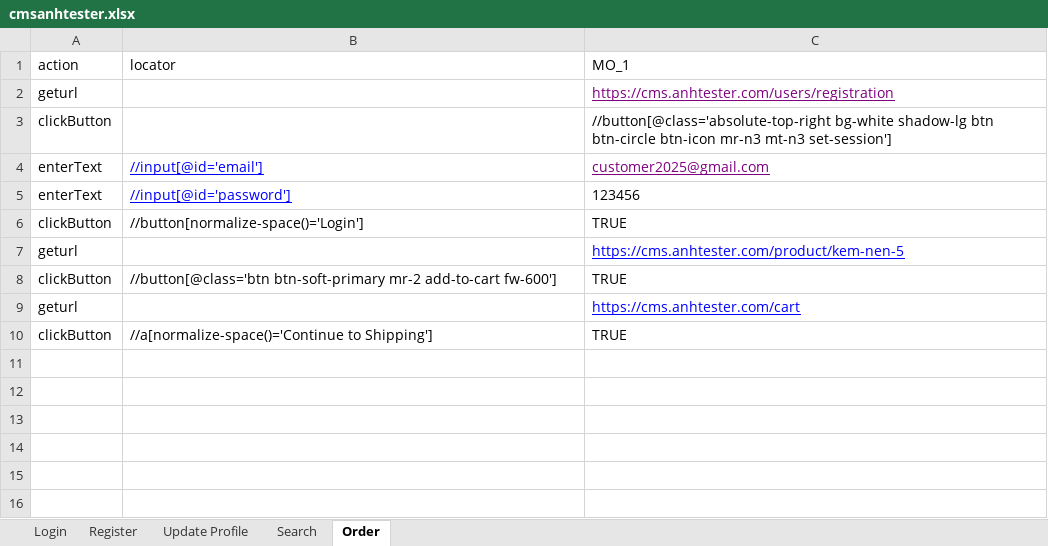
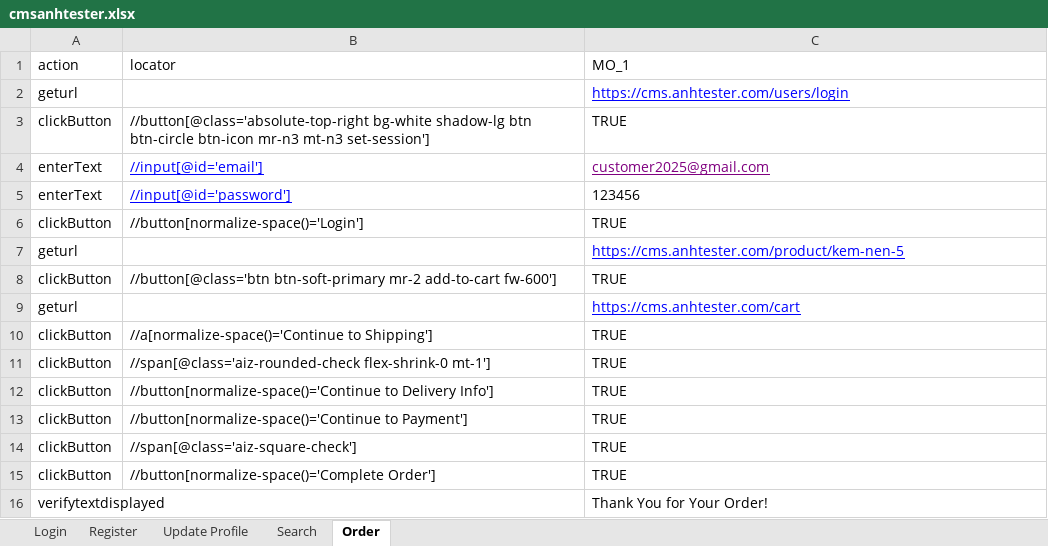
Before and after one commit to tahuuducknowleadge/robot-ai-devops-framework, an Excel workbook: data/cmsanhtester.xlsx, sheet Order, drawn as a sheet; values as stored, in another font and other column widths than the file's, no borders; the diff names each change by its address in the sheet, - before the commit and + after, or states it on an @@ line.

Commit message:
update data

```diff
--- a/data/cmsanhtester.xlsx (sheet Order)
+++ b/data/cmsanhtester.xlsx (sheet Order)
-C2 (MO_1): https://cms.anhtester.com/users/registration
+C2 (MO_1): https://cms.anhtester.com/users/login
-C2 text colour: #800080
+C2 text colour: #0000FF
-B3 (locator): (empty)
+B3 (locator): //button[@class='absolute-top-right bg-white shadow-lg btn btn-circle btn-icon mr-n3 mt-n3 set-session']
-C3 (MO_1): //button[@class='absolute-top-right bg-white shadow-lg btn btn-circle btn-icon mr-n3 mt-n3 set-session']
+C3 (MO_1): TRUE
+row 11: clickButton | //span[@class='aiz-rounded-check flex-shrink-0 mt-1'] | TRUE
+row 12: clickButton | //button[normalize-space()='Continue to Delivery Info'] | TRUE
+row 13: clickButton | //button[normalize-space()='Continue to Payment'] | TRUE
+row 14: clickButton | //span[@class='aiz-square-check'] | TRUE
+row 15: clickButton | //button[normalize-space()='Complete Order'] | TRUE
+row 16: verifytextdisplayed |  | Thank You for Your Order!
```
